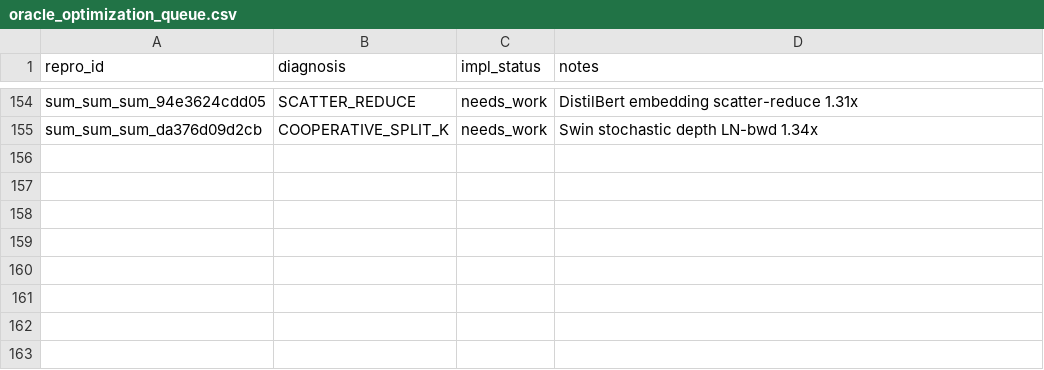
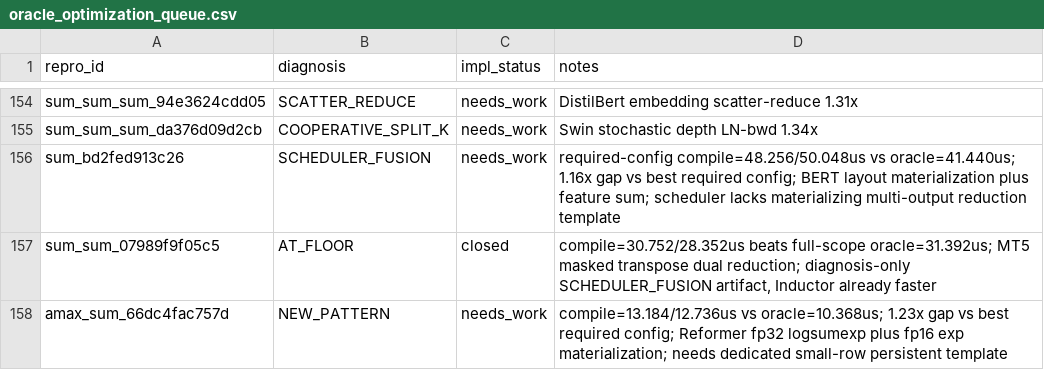
Before and after one commit to eellison/better-benchmark, a CSV file: investigation_results/oracle_optimization_queue.csv, drawn as a sheet; only a part is shown, gaps mark what is left out.

```diff
--- a/investigation_results/oracle_optimization_queue.csv
+++ b/investigation_results/oracle_optimization_queue.csv
@@ -155 +155,4 @@ sum_sum_sum_94e3624cdd05,SCATTER_REDUCE,needs_work,DistilBert embedding scatter-
 sum_sum_sum_da376d09d2cb,COOPERATIVE_SPLIT_K,needs_work,Swin stochastic depth LN-bwd 1.34x
+sum_bd2fed913c26,SCHEDULER_FUSION,needs_work,required-config compile=48.256/50.048us vs oracle=41.440us; 1.16x gap vs best required config; BERT layout materialization plus feature sum; scheduler lacks materializing multi-output reduction template
+sum_sum_07989f9f05c5,AT_FLOOR,closed,"compile=30.752/28.352us beats full-scope oracle=31.392us; MT5 masked transpose dual reduction; diagnosis-only SCHEDULER_FUSION artifact, Inductor already faster"
+amax_sum_66dc4fac757d,NEW_PATTERN,needs_work,compile=13.184/12.736us vs oracle=10.368us; 1.23x gap vs best required config; Reformer fp32 logsumexp plus fp16 exp materialization; needs dedicated small-row persistent template
```
Also changed, not shown: investigation_results/inductor_optimization_per_repro_queue.csv, investigation_results/oracle_gap_closure_queue.csv, 6 other files.
